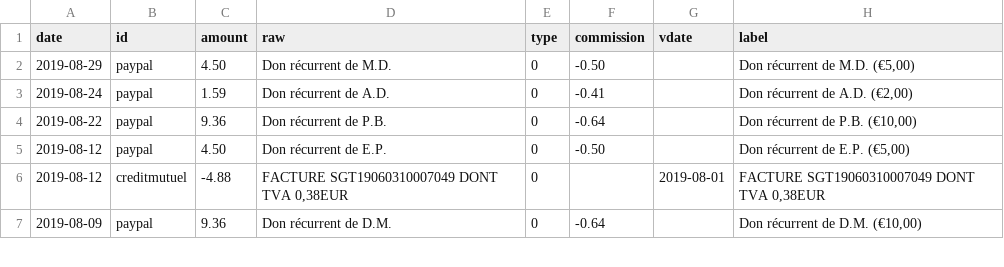
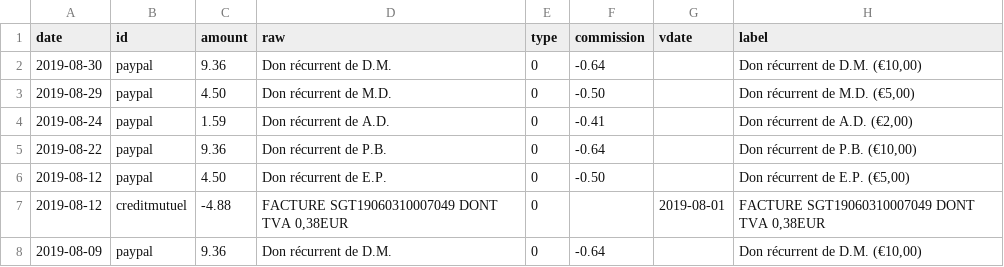
Before and after one commit to regardscitoyens/banque, a CSV file: data/history.csv, drawn as a sheet; only a part is shown; the diff names each change by its address in the sheet, - before the commit and + after, or states it on an @@ line.

```diff
--- a/data/history.csv
+++ b/data/history.csv
+row 2: 2019-08-30 | paypal | 9.36 | Don récurrent de D.M. | 0 | -0.64 |  | Don récurrent de D.M. (€10,00)
```
Also changed, not shown: 1 other file.
